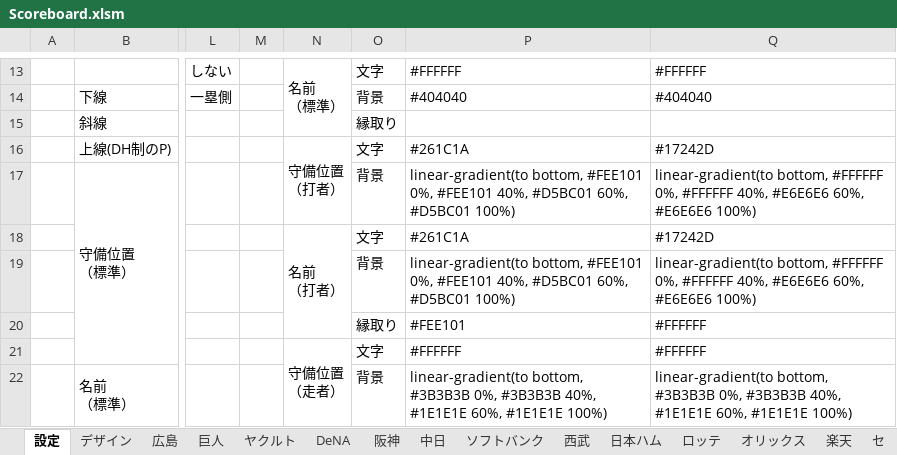
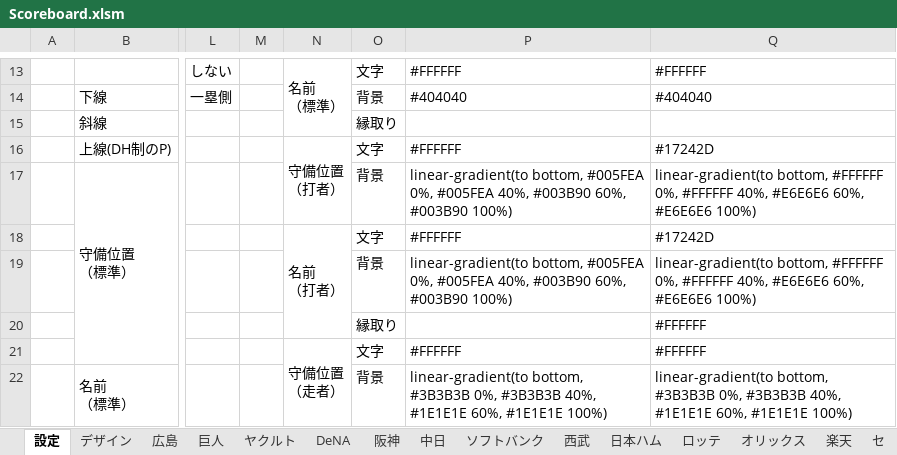
Before and after one commit to Rosariofan69/scoreboard_vue_, an Excel workbook: Scoreboard.xlsm, sheet 設定, drawn as a sheet; only a part is shown, gaps mark what is left out; values as stored, in another font and other column widths than the file's, no cell formats; the diff covers the shown part only; the diff names each change by its address in the sheet, - before the commit and + after, or states it on an @@ line.

```diff
--- a/Scoreboard.xlsm (sheet 設定)
+++ b/Scoreboard.xlsm (sheet 設定)
-P16: #261C1A
+P16: #FFFFFF
-P17: linear-gradient(to bottom, #FEE101 0%, #FEE101 40%, #D5BC01 60%, #D5BC01 100%)
+P17: linear-gradient(to bottom, #005FEA 0%, #005FEA 40%, #003B90 60%, #003B90 100%)
-P18: #261C1A
+P18: #FFFFFF
-P19: linear-gradient(to bottom, #FEE101 0%, #FEE101 40%, #D5BC01 60%, #D5BC01 100%)
+P19: linear-gradient(to bottom, #005FEA 0%, #005FEA 40%, #003B90 60%, #003B90 100%)
-P20: #FEE101
+P20: (empty)
```
Also changed, not shown: 30 edited cells elsewhere in this sheet, sheet ソフトバンク, sheet DeNA, sheet ベネズエラ, sheet 日本, sheet 中日, sheet 巨人, 10 more sheets, other sheet tabs, cell formats, formulas that keep their value.
